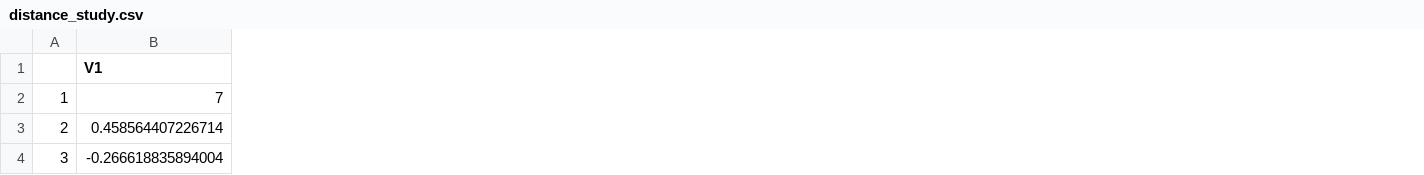
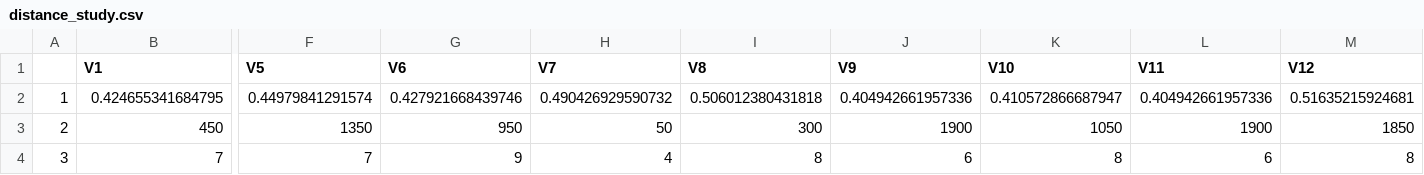
Before and after one commit to eso28599/resNMTF_paper, a CSV file: RealData/3sources/distance_study.csv, drawn as a sheet; only a part is shown, gaps mark what is left out; the diff covers the shown part only; the diff names each change by its address in the sheet, - before the commit and + after, or states it on an @@ line.

```diff
--- a/RealData/3sources/distance_study.csv
+++ b/RealData/3sources/distance_study.csv
+column F (V5), rows 2-4: 0.44979841291574 | 1350 | 7
+column G (V6), rows 2-4: 0.427921668439746 | 950 | 9
+column H (V7), rows 2-4: 0.490426929590732 | 50 | 4
+column I (V8), rows 2-4: 0.506012380431818 | 300 | 8
+column J (V9), rows 2-4: 0.404942661957336 | 1900 | 6
+column K (V10), rows 2-4: 0.410572866687947 | 1050 | 8
+column L (V11), rows 2-4: 0.404942661957336 | 1900 | 6
+column M (V12), rows 2-4: 0.51635215924681 | 1850 | 8
-B2 (V1): 7
+B2 (V1): 0.424655341684795
-B3 (V1): 0.458564407226714
+B3 (V1): 450
-B4 (V1): -0.266618835894004
+B4 (V1): 7
```
Also changed, not shown: 8 edited cells elsewhere in this file, RealData/3sources/stability_study.csv, RealData/bbcsport/distance_study.csv, 46 other files.
